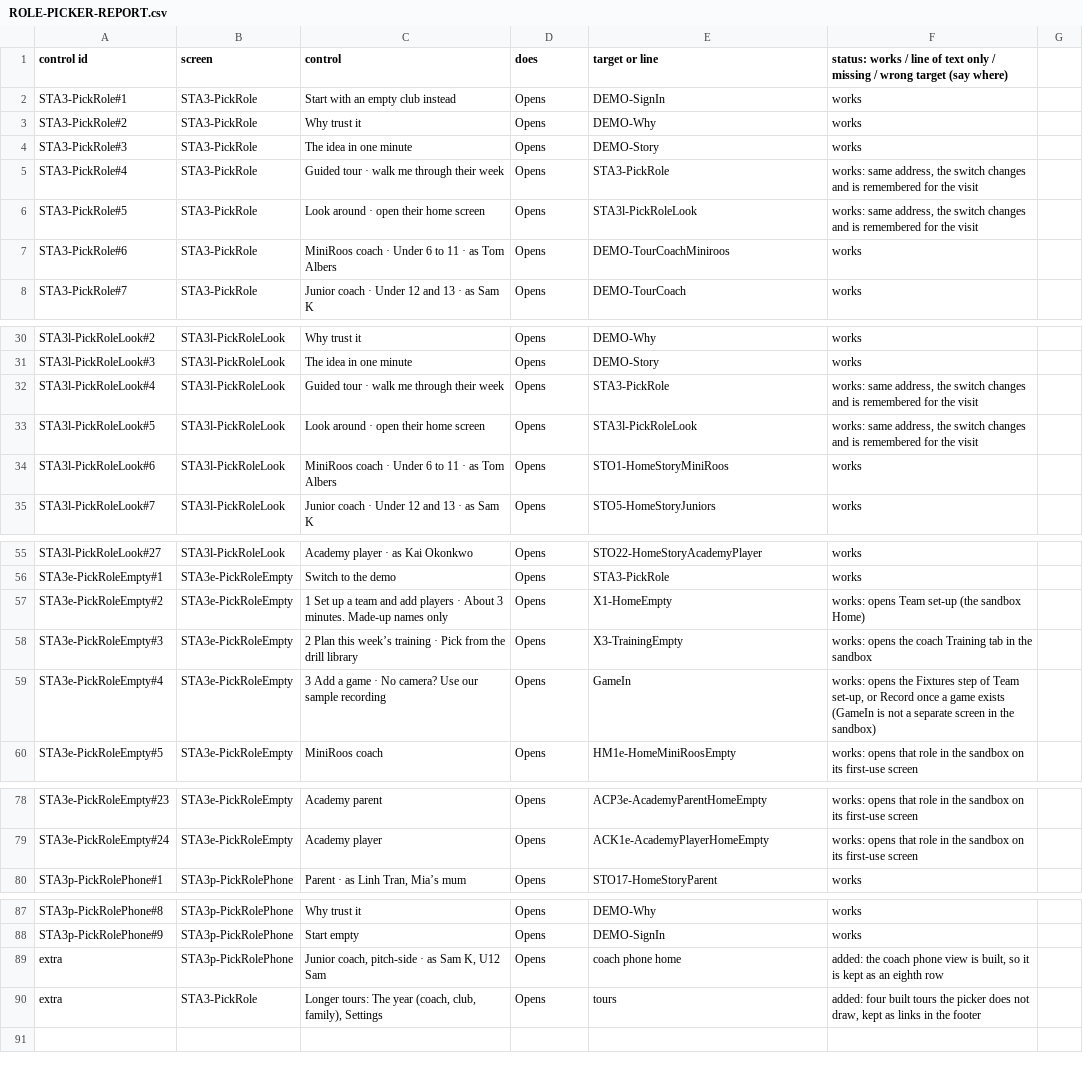
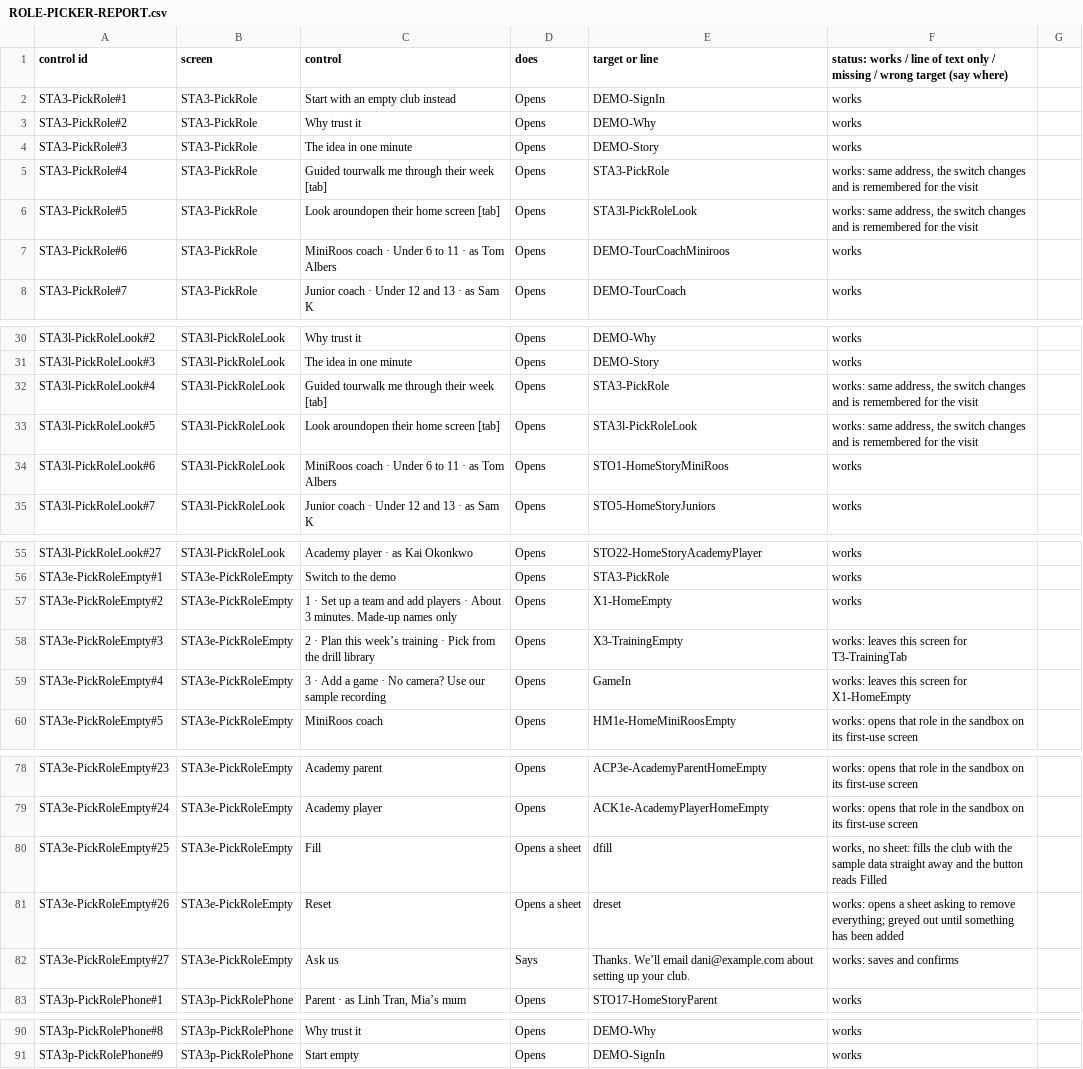
Before and after one commit to Cakewalking/soccer-coaching-app, a CSV file: docs/master-v2/ROLE-PICKER-REPORT.csv, drawn as a sheet; only a part is shown, gaps mark what is left out; the diff covers the shown part only.

```diff
--- a/docs/master-v2/ROLE-PICKER-REPORT.csv
+++ b/docs/master-v2/ROLE-PICKER-REPORT.csv
@@ -4,4 +4,4 @@ STA3-PickRole#2,STA3-PickRole,Why trust it,Opens,DEMO-Why,works
 STA3-PickRole#3,STA3-PickRole,The idea in one minute,Opens,DEMO-Story,works
-STA3-PickRole#4,STA3-PickRole,Guided tour · walk me through their week,Opens,STA3-PickRole,"works: same address, the switch changes and is remembered for the visit"
-STA3-PickRole#5,STA3-PickRole,Look around · open their home screen,Opens,STA3l-PickRoleLook,"works: same address, the switch changes and is remembered for the visit"
+STA3-PickRole#4,STA3-PickRole,Guided tourwalk me through their week [tab],Opens,STA3-PickRole,"works: same address, the switch changes and is remembered for the visit"
+STA3-PickRole#5,STA3-PickRole,Look aroundopen their home screen [tab],Opens,STA3l-PickRoleLook,"works: same address, the switch changes and is remembered for the visit"
 STA3-PickRole#6,STA3-PickRole,MiniRoos coach · Under 6 to 11 · as Tom Albers,Opens,DEMO-TourCoachMiniroos,works
@@ -31,4 +31,4 @@ STA3l-PickRoleLook#2,STA3l-PickRoleLook,Why trust it,Opens,DEMO-Why,works
 STA3l-PickRoleLook#3,STA3l-PickRoleLook,The idea in one minute,Opens,DEMO-Story,works
-STA3l-PickRoleLook#4,STA3l-PickRoleLook,Guided tour · walk me through their week,Opens,STA3-PickRole,"works: same address, the switch changes and is remembered for the visit"
-STA3l-PickRoleLook#5,STA3l-PickRoleLook,Look around · open their home screen,Opens,STA3l-PickRoleLook,"works: same address, the switch changes and is remembered for the visit"
+STA3l-PickRoleLook#4,STA3l-PickRoleLook,Guided tourwalk me through their week [tab],Opens,STA3-PickRole,"works: same address, the switch changes and is remembered for the visit"
+STA3l-PickRoleLook#5,STA3l-PickRoleLook,Look aroundopen their home screen [tab],Opens,STA3l-PickRoleLook,"works: same address, the switch changes and is remembered for the visit"
 STA3l-PickRoleLook#6,STA3l-PickRoleLook,MiniRoos coach · Under 6 to 11 · as Tom Albers,Opens,STO1-HomeStoryMiniRoos,works
@@ -56,5 +56,5 @@ STA3l-PickRoleLook#27,STA3l-PickRoleLook,Academy player · as Kai Okonkwo,Opens,
 STA3e-PickRoleEmpty#1,STA3e-PickRoleEmpty,Switch to the demo,Opens,STA3-PickRole,works
-STA3e-PickRoleEmpty#2,STA3e-PickRoleEmpty,1 Set up a team and add players · About 3 minutes. Made-up names only,Opens,X1-HomeEmpty,works: opens Team set-up (the sandbox Home)
-STA3e-PickRoleEmpty#3,STA3e-PickRoleEmpty,2 Plan this week’s training · Pick from the drill library,Opens,X3-TrainingEmpty,works: opens the coach Training tab in the sandbox
-STA3e-PickRoleEmpty#4,STA3e-PickRoleEmpty,3 Add a game · No camera? Use our sample recording,Opens,GameIn,"works: opens the Fixtures step of Team set-up, or Record once a game exists (GameIn is not a separate screen in the sandbox)"
+STA3e-PickRoleEmpty#2,STA3e-PickRoleEmpty,1 · Set up a team and add players · About 3 minutes. Made-up names only,Opens,X1-HomeEmpty,works
+STA3e-PickRoleEmpty#3,STA3e-PickRoleEmpty,2 · Plan this week’s training · Pick from the drill library,Opens,X3-TrainingEmpty,works: leaves this screen for T3-TrainingTab
+STA3e-PickRoleEmpty#4,STA3e-PickRoleEmpty,3 · Add a game · No camera? Use our sample recording,Opens,GameIn,works: leaves this screen for X1-HomeEmpty
 STA3e-PickRoleEmpty#5,STA3e-PickRoleEmpty,MiniRoos coach,Opens,HM1e-HomeMiniRoosEmpty,works: opens that role in the sandbox on its first-use screen
@@ -79,2 +79,5 @@ STA3e-PickRoleEmpty#23,STA3e-PickRoleEmpty,Academy parent,Opens,ACP3e-AcademyPar
 STA3e-PickRoleEmpty#24,STA3e-PickRoleEmpty,Academy player,Opens,ACK1e-AcademyPlayerHomeEmpty,works: opens that role in the sandbox on its first-use screen
+STA3e-PickRoleEmpty#25,STA3e-PickRoleEmpty,Fill,Opens a sheet,dfill,"works, no sheet: fills the club with the sample data straight away and the button reads Filled"
+STA3e-PickRoleEmpty#26,STA3e-PickRoleEmpty,Reset,Opens a sheet,dreset,works: opens a sheet asking to remove everything; greyed out until something has been added
+STA3e-PickRoleEmpty#27,STA3e-PickRoleEmpty,Ask us,Says,Thanks. We’ll email dani@example.com about setting up your club.,works: saves and confirms
 STA3p-PickRolePhone#1,STA3p-PickRolePhone,"Parent · as Linh Tran, Mia’s mum",Opens,STO17-HomeStoryParent,works
@@ -88,3 +91 @@ STA3p-PickRolePhone#8,STA3p-PickRolePhone,Why trust it,Opens,DEMO-Why,works
 STA3p-PickRolePhone#9,STA3p-PickRolePhone,Start empty,Opens,DEMO-SignIn,works
-extra,STA3p-PickRolePhone,"Junior coach, pitch-side · as Sam K, U12 Sam",Opens,coach phone home,"added: the coach phone view is built, so it is kept as an eighth row"
-extra,STA3-PickRole,"Longer tours: The year (coach, club, family), Settings",Opens,tours,"added: four built tours the picker does not draw, kept as links in the footer"
```
Also changed, not shown: 2 edited cells elsewhere in this file, docs/master-v2/START-PAGE-REPORT.csv, 18 other files.
